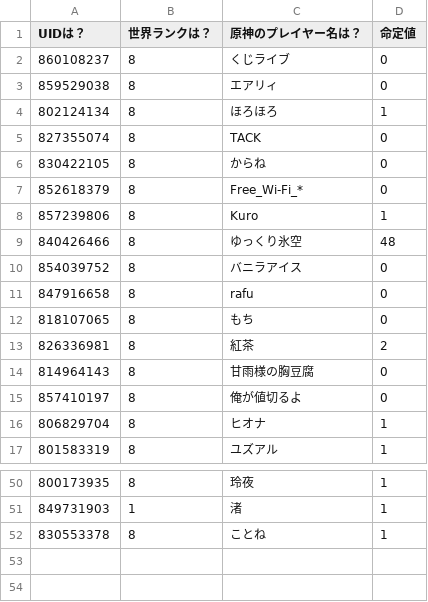
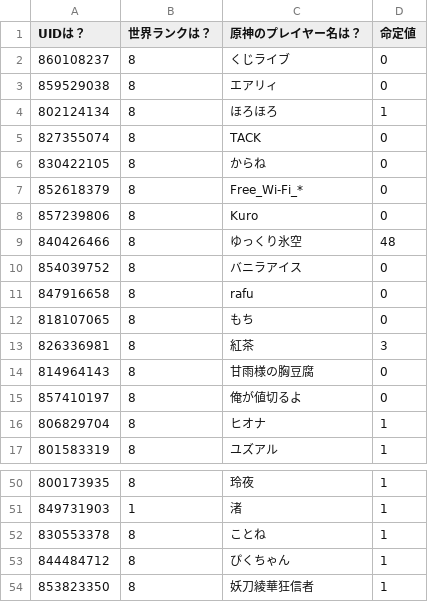
Before and after one commit to KuziLive/upload, a CSV file: database.csv, drawn as a sheet; only a part is shown, gaps mark what is left out.

```diff
--- a/database.csv
+++ b/database.csv
@@ -7,3 +7,3 @@
 "852618379","8","Free_Wi-Fi_*","0"
-"857239806","8","Kuro","1"
+"857239806","8","Kuro","0"
 "840426466","8","ゆっくり氷空","48"
@@ -12,3 +12,3 @@
 "818107065","8","もち","0"
-"826336981","8","紅茶","2"
+"826336981","8","紅茶","3"
 "814964143","8","甘雨様の胸豆腐","0"
@@ -52 +52,3 @@
 "830553378","8","ことね","1"
+"844484712","8","ぴくちゃん","1"
+"853823350","8","妖刀綾華狂信者","1"
```
Also changed, not shown: 5 other files.
